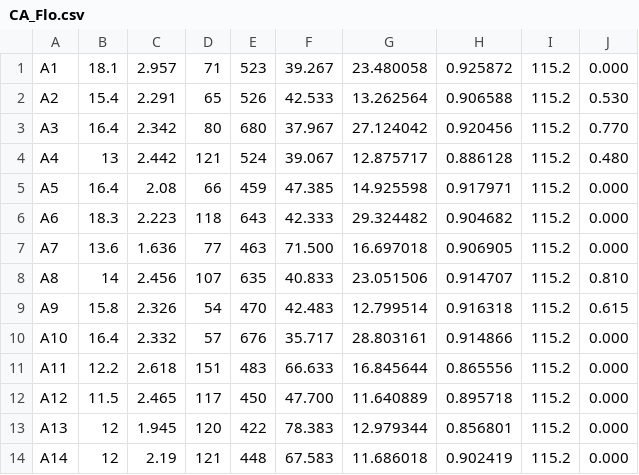
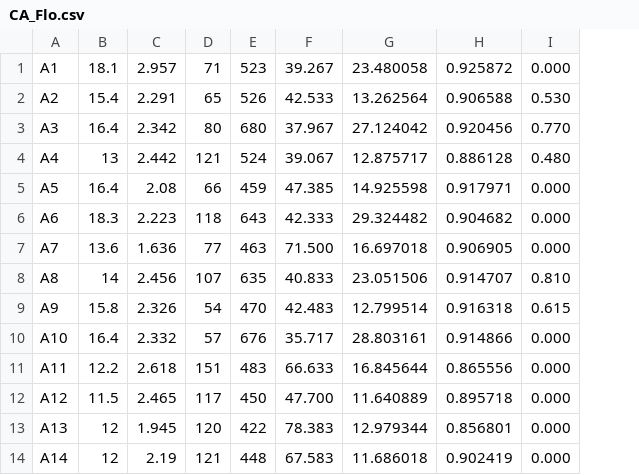
Before and after one commit to AfiqahYani/Correlation-Analysis, a CSV file: CA_Flo.csv, drawn as a sheet; only a part is shown; the diff names each change by its address in the sheet, - before the commit and + after, or states it on an @@ line.

Commit message:
CA_Flo2.csv

```diff
--- a/CA_Flo.csv
+++ b/CA_Flo.csv
-column I, rows 1-14: all 115.2
```
